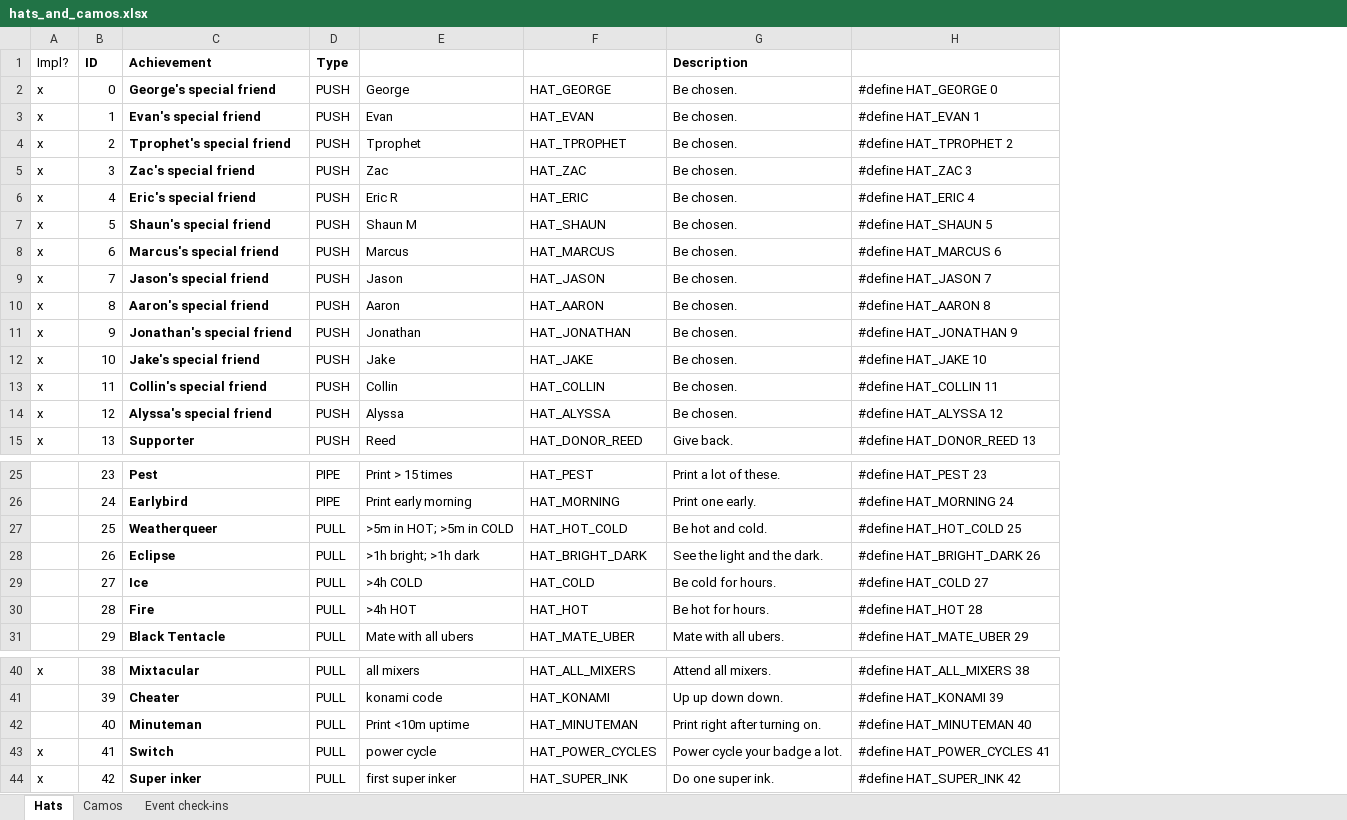
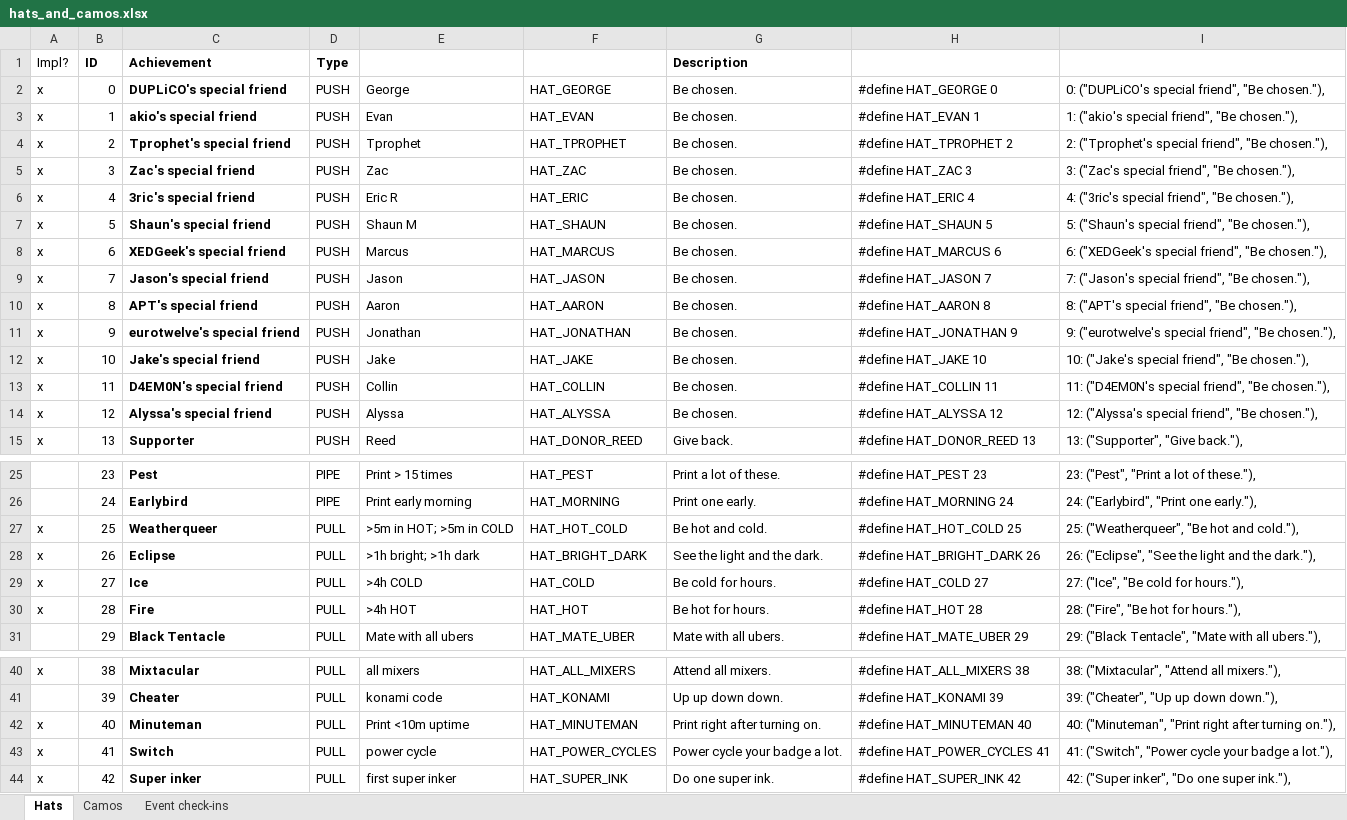
Before and after one commit to duplico/qc13, an Excel workbook: doc/hats_and_camos.xlsx, sheet Hats, drawn as a sheet; only a part is shown, gaps mark what is left out; values as stored, in another font and other column widths than the file's, no borders; conditional formats not drawn; the diff names each change by its address in the sheet, - before the commit and + after, or states it on an @@ line.

```diff
--- a/doc/hats_and_camos.xlsx (sheet Hats)
+++ b/doc/hats_and_camos.xlsx (sheet Hats)
+column I, rows 2-15: 0: ("DUPLiCO's special friend", "Be chosen."), | 1: ("akio's special friend", "Be chosen."), | 2: ("Tprophet's special friend", "Be chosen."), | 3: ("Zac's special friend", "Be chosen."), | 4: ("3ric's special friend", "Be chosen."), | 5: ("Shaun's special friend", "Be chosen."), | 6: ("XEDGeek's special friend", "Be chosen."), | 7: ("Jason's special friend", "Be chosen."), | 8: ("APT's special friend", "Be chosen."), | 9: ("eurotwelve's special friend", "Be chosen."), | 10: ("Jake's special friend", "Be chosen."), | 11: ("D4EM0N's special friend", "Be chosen."), | 12: ("Alyssa's special friend", "Be chosen."), | 13: ("Supporter", "Give back."),; rows 25-31: 23: ("Pest", "Print a lot of these."), | 24: ("Earlybird", "Print one early."), | 25: ("Weatherqueer", "Be hot and cold."), | 26: ("Eclipse", "See the light and the dark."), | 27: ("Ice", "Be cold for hours."), | 28: ("Fire", "Be hot for hours."), | 29: ("Black Tentacle", "Mate with all ubers."),; rows 40-44: 38: ("Mixtacular", "Attend all mixers."), | 39: ("Cheater", "Up up down down."), | 40: ("Minuteman", "Print right after turning on."), | 41: ("Switch", "Power cycle your badge a lot."), | 42: ("Super inker", "Do one super ink."),
-C2: George's special friend
+C2: DUPLiCO's special friend
-C3: Evan's special friend
+C3: akio's special friend
-C6: Eric's special friend
+C6: 3ric's special friend
-C8: Marcus's special friend
+C8: XEDGeek's special friend
-C10: Aaron's special friend
+C10: APT's special friend
-C11: Jonathan's special friend
+C11: eurotwelve's special friend
-C13: Collin's special friend
+C13: D4EM0N's special friend
-A27:A30: (empty)
+A27:A30: x
-A42: (empty)
+A42: x
```
Also changed, not shown: 4 other files.
